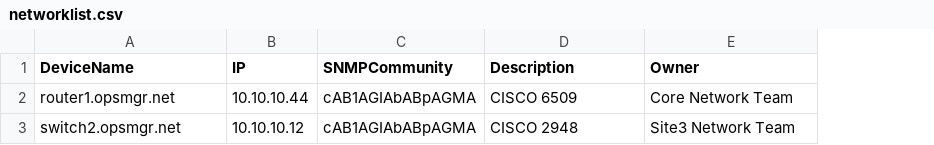
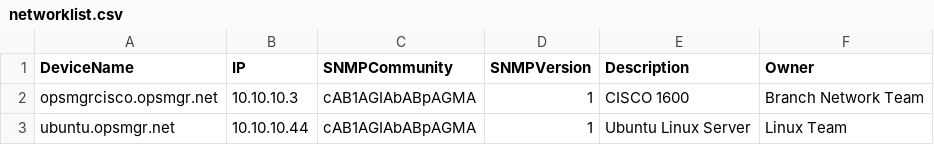
Before and after one commit to thekevinholman/SNMPDiscoveryFromCSV, a CSV file: networklist.csv, drawn as a sheet; removed rows and columns are numbered as before the commit, all else as after; the diff names each change by its address in the sheet, - before the commit and + after, or states it on an @@ line.

```diff
--- a/networklist.csv
+++ b/networklist.csv
+column D (SNMPVersion), row 2: 1
-A2 (DeviceName): router1.opsmgr.net
+A2 (DeviceName): opsmgrcisco.opsmgr.net
-B2 (IP): 10.10.10.44
+B2 (IP): 10.10.10.3
-E2 (Description): CISCO 6509
+E2 (Description): CISCO 1600
-F2 (Owner): Core Network Team
+F2 (Owner): Branch Network Team
-row 3: switch2.opsmgr.net | 10.10.10.12 | cAB1AGIAbABpAGMA | CISCO 2948 | Site3 Network Team
+row 3: ubuntu.opsmgr.net | 10.10.10.44 | cAB1AGIAbABpAGMA | 1 | Ubuntu Linux Server | Linux Team
```
Also changed, not shown: 1 other file.
